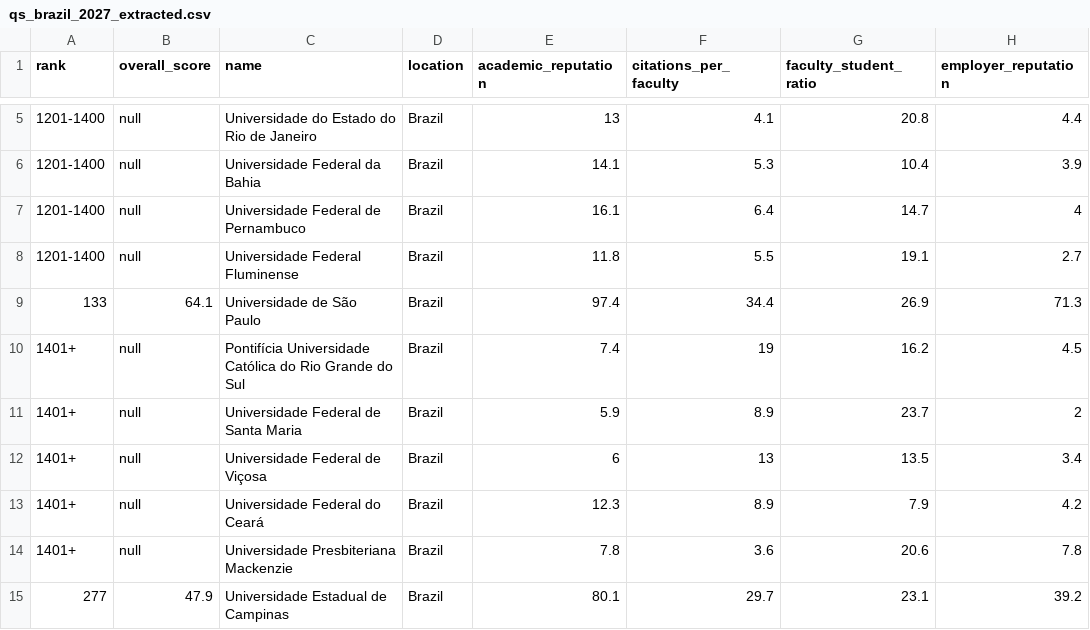
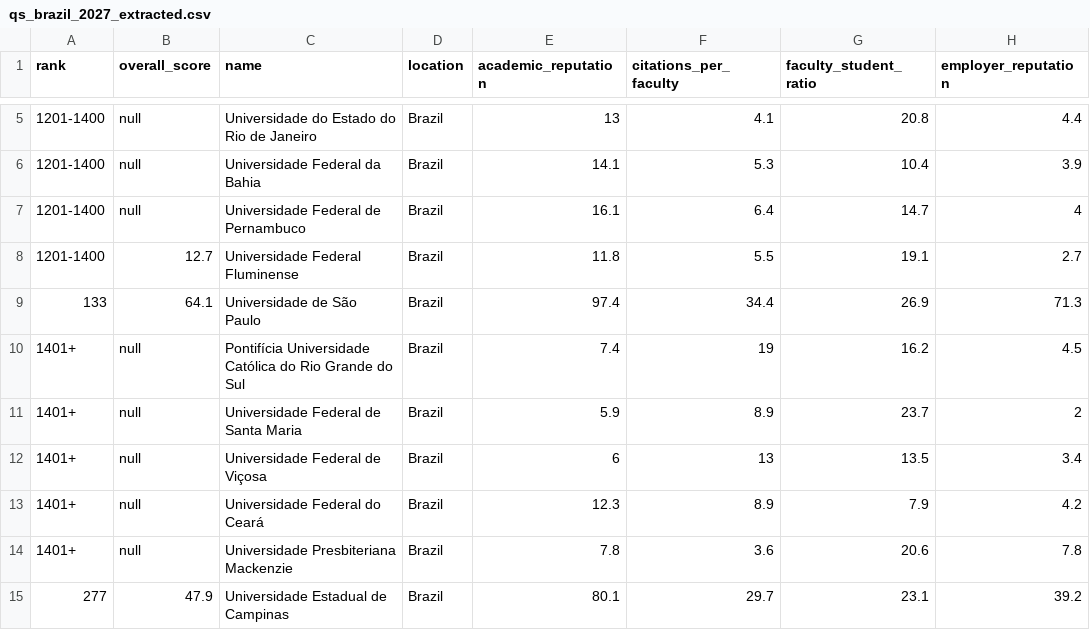
Before and after one commit to pgi-plan/comparadores, a CSV file: qs_world/qs_brazil_2027_extracted.csv, drawn as a sheet; only a part is shown, gaps mark what is left out; the diff names each change by its address in the sheet, - before the commit and + after, or states it on an @@ line.

Commit message:
Update qs_brazil_2027_extracted.csv

```diff
--- a/qs_world/qs_brazil_2027_extracted.csv
+++ b/qs_world/qs_brazil_2027_extracted.csv
-B8 (overall_score): null
+B8 (overall_score): 12.7
```
